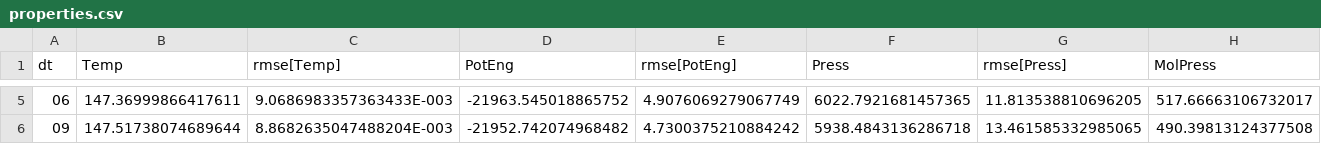
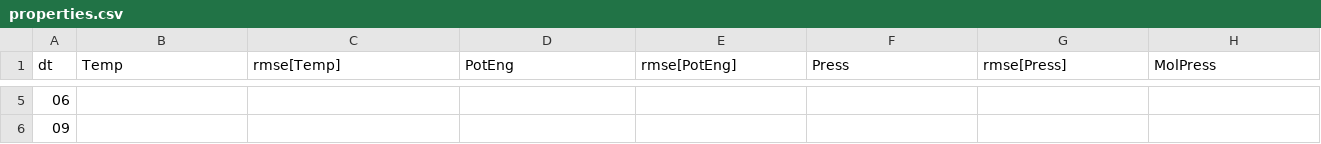
Before and after one commit to craabreu/solvation_tests, a CSV file: water/memory/results/properties.csv, drawn as a sheet; only a part is shown, gaps mark what is left out; the diff covers the shown part only; the diff names each change by its address in the sheet, - before the commit and + after, or states it on an @@ line.

```diff
--- a/water/memory/results/properties.csv
+++ b/water/memory/results/properties.csv
-B5 (Temp): 147.36999866417611
+B5 (Temp): (empty)
-C5 (rmse[Temp]): 9.0686983357363433E-003
+C5 (rmse[Temp]): (empty)
-D5 (PotEng): -21963.545018865752
+D5 (PotEng): (empty)
-E5 (rmse[PotEng]): 4.9076069279067749
+E5 (rmse[PotEng]): (empty)
-F5 (Press): 6022.7921681457365
+F5 (Press): (empty)
-G5 (rmse[Press]): 11.813538810696205
+G5 (rmse[Press]): (empty)
-H5 (MolPress): 517.66663106732017
+H5 (MolPress): (empty)
-B6 (Temp): 147.51738074689644
+B6 (Temp): (empty)
-C6 (rmse[Temp]): 8.8682635047488204E-003
+C6 (rmse[Temp]): (empty)
-D6 (PotEng): -21952.742074968482
+D6 (PotEng): (empty)
-E6 (rmse[PotEng]): 4.7300375210884242
+E6 (rmse[PotEng]): (empty)
-F6 (Press): 5938.4843136286718
+F6 (Press): (empty)
-G6 (rmse[Press]): 13.461585332985065
+G6 (rmse[Press]): (empty)
-H6 (MolPress): 490.39813124377508
+H6 (MolPress): (empty)
```
Also changed, not shown: 4 added rows and 98 edited cells elsewhere in this file, 16 other files.
